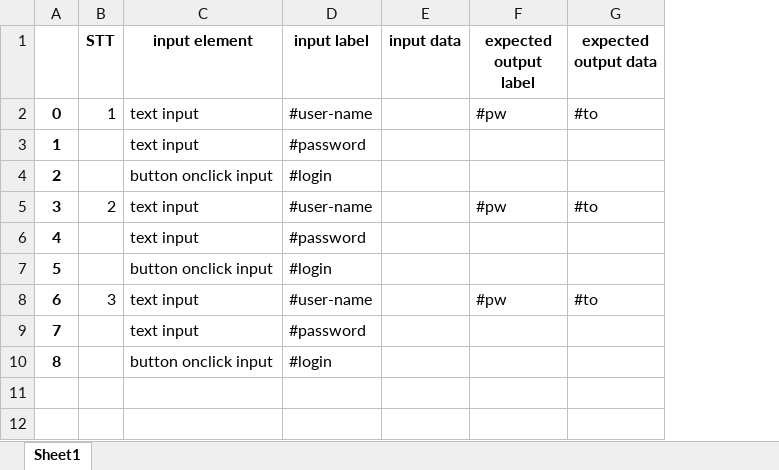
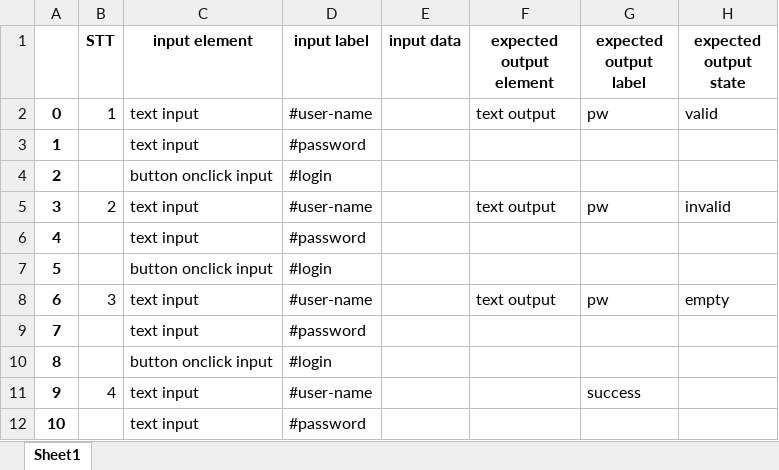
Before and after one commit to LananhTran302001/file-project, an Excel workbook: hello1.xlsx, sheet Sheet1, drawn as a sheet; values as stored, in another font and other column widths than the file's, no borders; removed rows and columns are numbered as before the commit, all else as after; the diff names each change by its address in the sheet, - before the commit and + after, or states it on an @@ line.

```diff
--- a/hello1.xlsx (sheet Sheet1)
+++ b/hello1.xlsx (sheet Sheet1)
+column F (expected output element), rows 2-8: text output |  |  | text output |  |  | text output
-column G (expected output data), rows 2-8: #to |  |  | #to |  |  | #to
+column H (expected output state), rows 2-8: valid |  |  | invalid |  |  | empty
-G2 (expected output label): #pw
+G2 (expected output label): pw
-G5 (expected output label): #pw
+G5 (expected output label): pw
-G8 (expected output label): #pw
+G8 (expected output label): pw
+row 11: 9 | 4 | text input | #user-name |  |  | success
+row 12: 10 |  | text input | #password
```
Also changed, not shown: 13 other files.
